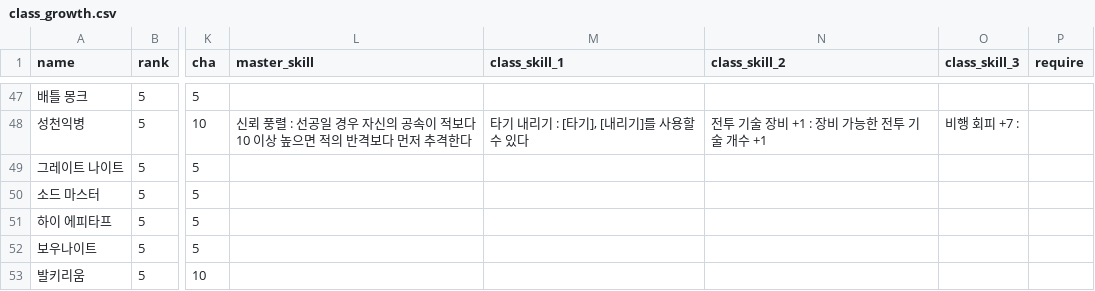
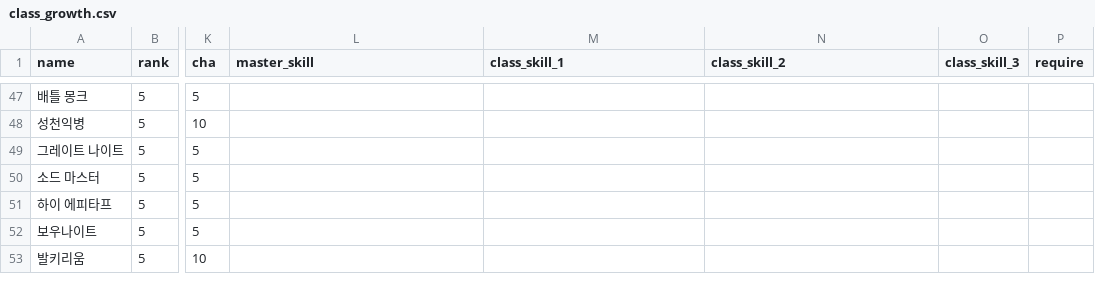
Before and after one commit to Cass07/fe18-db, a CSV file: csv/class_growth.csv, drawn as a sheet; only a part is shown, gaps mark what is left out; the diff covers the shown part only; the diff names each change by its address in the sheet, - before the commit and + after, or states it on an @@ line.

Commit message:
[Data] 파싱 오류 때문에 빈칸 추가
Duplicate entries for various classes were added, including changes to their attributes and skills.

```diff
--- a/csv/class_growth.csv
+++ b/csv/class_growth.csv
-L48 (master_skill): 신뢰 풍렬 : 선공일 경우 자신의 공속이 적보다 10 이상 높으면 적의 반격보다 먼저 추격한다
+L48 (master_skill): (empty)
-M48 (class_skill_1): 타기 내리기 : [타기], [내리기]를 사용할 수 있다
+M48 (class_skill_1): (empty)
-N48 (class_skill_2): 전투 기술 장비 +1 : 장비 가능한 전투 기술 개수 +1
+N48 (class_skill_2): (empty)
-O48 (class_skill_3): 비행 회피 +7 :
+O48 (class_skill_3): (empty)
```
Also changed, not shown: 68 edited cells elsewhere in this file.
